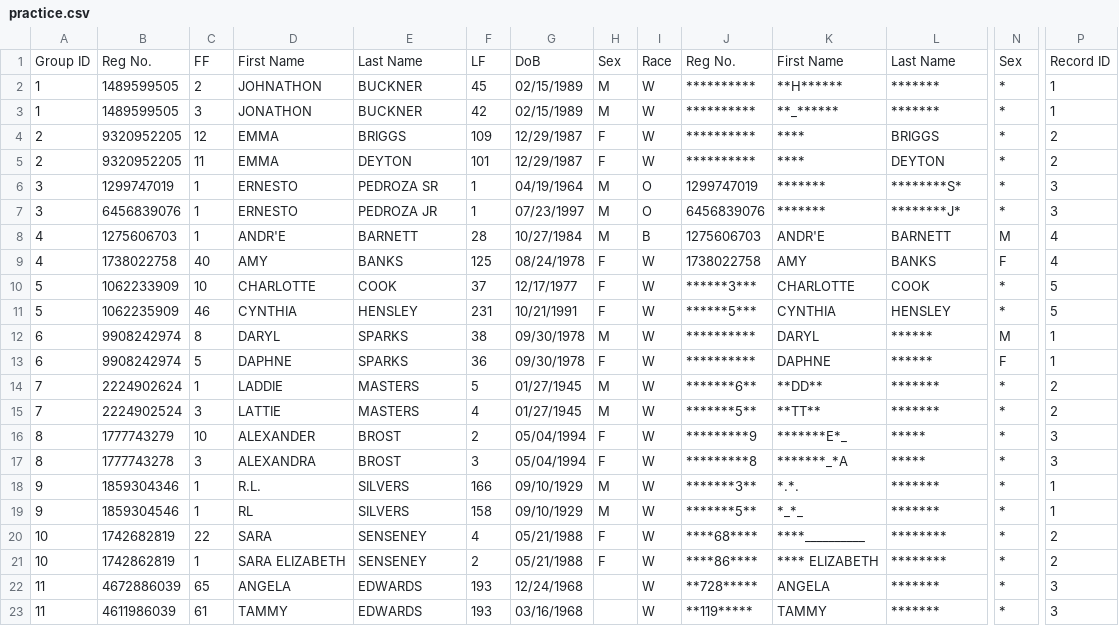
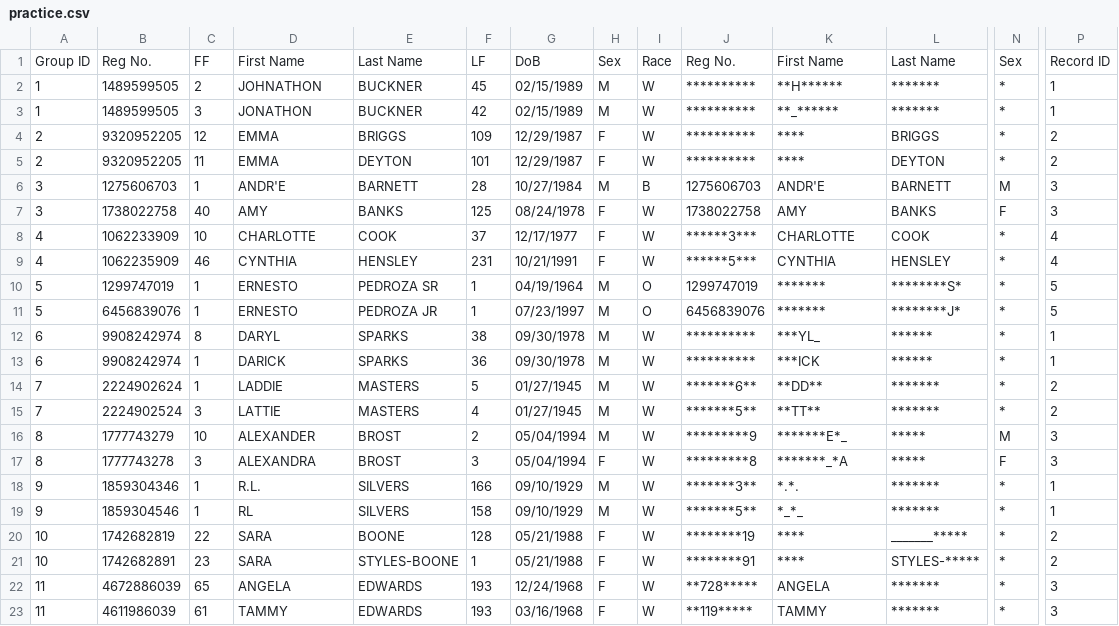
Before and after one commit to hwangtamu/userstudy, a CSV file: public/data/practice.csv, drawn as a sheet; only a part is shown, gaps mark what is left out; removed rows and columns are numbered as before the commit, all else as after; rows hold the shown columns only; the diff covers the shown part only; the diff names each change by its address in the sheet, - before the commit and + after, or states it on an @@ line.

Commit message:
Add files via upload

```diff
--- a/public/data/practice.csv
+++ b/public/data/practice.csv
-row 6: 3 | 1299747019 | 1 | ERNESTO | PEDROZA SR | 1 | 04/19/1964 | M | O | 1299747019 | ******* | ********S* | * | 3
-row 7: 3 | 6456839076 | 1 | ERNESTO | PEDROZA JR | 1 | 07/23/1997 | M | O | 6456839076 | ******* | ********J* | * | 3
-A6:A7: 4
+A6:A7: 3
-P6:P7: 4
+P6:P7: 3
-A8:A9: 5
+A8:A9: 4
-P8:P9: 5
+P8:P9: 4
+row 10: 5 | 1299747019 | 1 | ERNESTO | PEDROZA SR | 1 | 04/19/1964 | M | O | 1299747019 | ******* | ********S* | * | 5
+row 11: 5 | 6456839076 | 1 | ERNESTO | PEDROZA JR | 1 | 07/23/1997 | M | O | 6456839076 | ******* | ********J* | * | 5
-K12: DARYL
+K12: ***YL_
-N12: M
+N12: *
-C13: 5
+C13: 1
-D13: DAPHNE
+D13: DARICK
-H13: F
+H13: M
-K13: DAPHNE
+K13: ***ICK
-N13: F
+N13: *
-H16: F
+H16: M
-N16: *
+N16: M
-N17: *
+N17: F
-E20: SENSENEY
+E20: BOONE
-F20: 4
+F20: 128
-J20: ****68****
+J20: ********19
-K20: ****__________
+K20: ****
-L20: ********
+L20: _______*****
-B21: 1742862819
+B21: 1742682891
-C21: 1
+C21: 23
-D21: SARA ELIZABETH
+D21: SARA
-E21: SENSENEY
+E21: STYLES-BOONE
-F21: 2
+F21: 1
-J21: ****86****
+J21: ********91
-K21: **** ELIZABETH
+K21: ****
-L21: ********
+L21: STYLES-*****
-H22:H23: (empty)
+H22:H23: F
```
Also changed, not shown: 15 edited cells elsewhere in this file.
